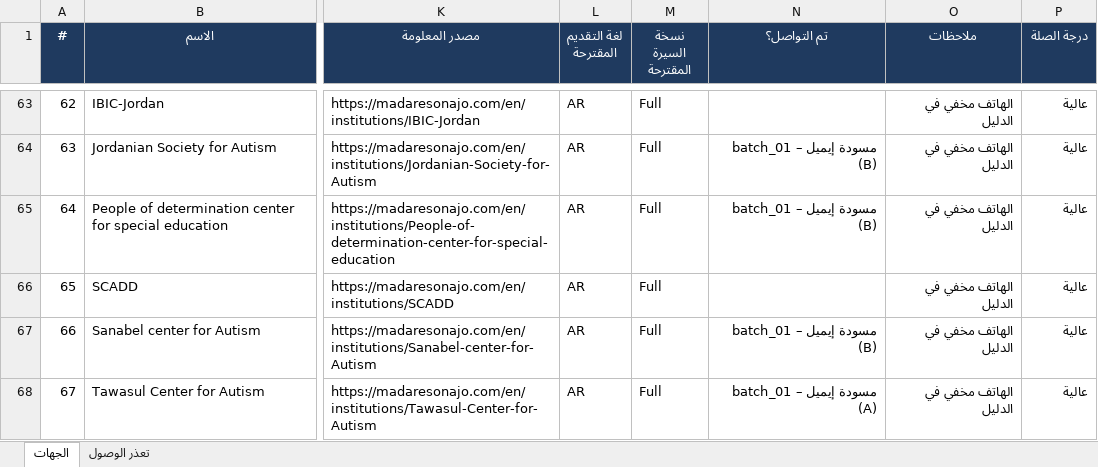
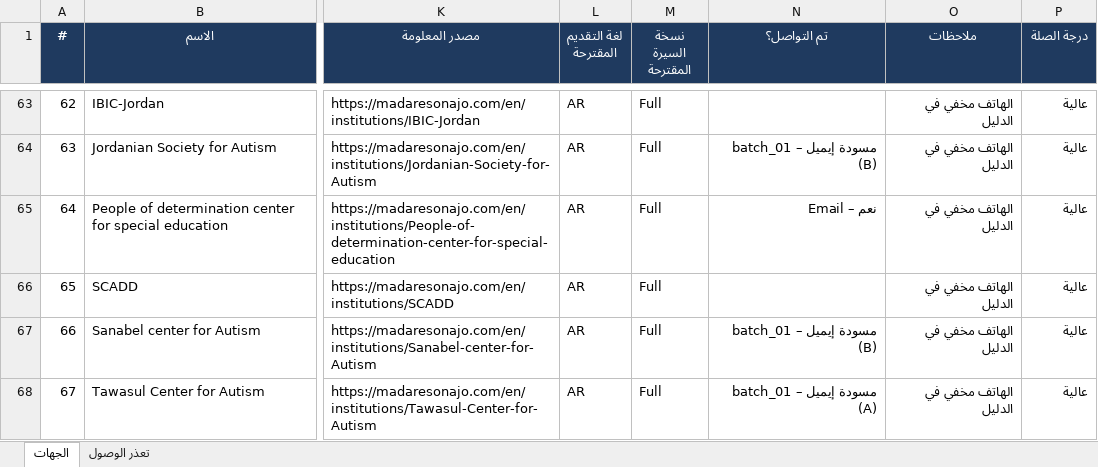
Before and after one commit to apptawfeer-blip/Job-application-11, an Excel workbook: output/targets/Targets_Jordan.xlsx, sheet الجهات, drawn as a sheet; only a part is shown, gaps mark what is left out; values as stored, in another font and other column widths than the file's, no borders; the diff names each change by its address in the sheet, - before the commit and + after, or states it on an @@ line.

```diff
--- a/output/targets/Targets_Jordan.xlsx (sheet الجهات)
+++ b/output/targets/Targets_Jordan.xlsx (sheet الجهات)
-N65 (تم التواصل؟): مسودة إيميل – batch_01 (B)
+N65 (تم التواصل؟): نعم – Email
```
Also changed, not shown: output/applications_log.xlsx, output/dashboard.xlsx, 14 other files.
